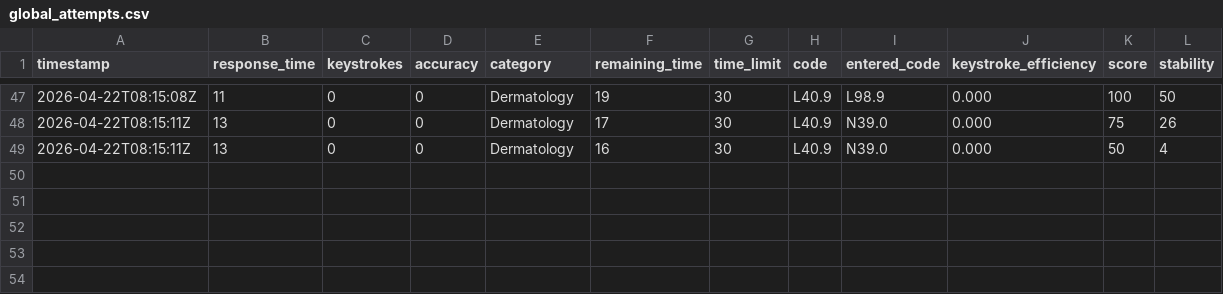
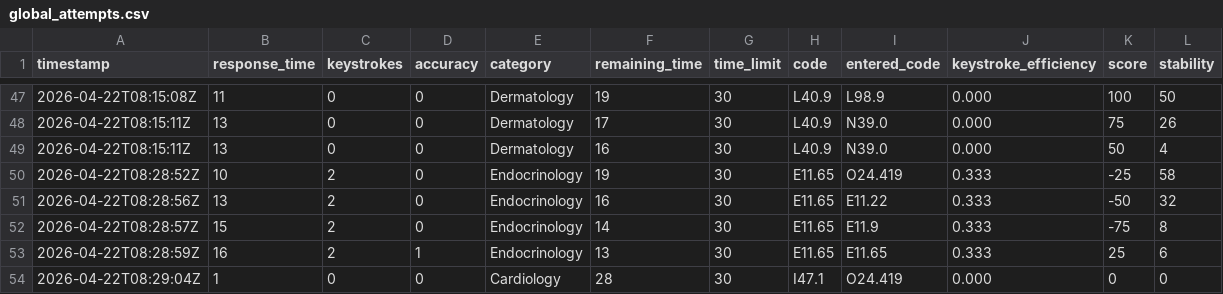
Before and after one commit to dzptahh/ICD10_Code, a CSV file: data/game_logs/global_attempts.csv, drawn as a sheet; only a part is shown, gaps mark what is left out.

```diff
--- a/data/game_logs/global_attempts.csv
+++ b/data/game_logs/global_attempts.csv
@@ -49 +49,6 @@ timestamp,response_time,keystrokes,accuracy,category,remaining_time,time_limit,c
 2026-04-22T08:15:11Z,13,0,0,Dermatology,16,30,L40.9,N39.0,0.000,50,4
+2026-04-22T08:28:52Z,10,2,0,Endocrinology,19,30,E11.65,O24.419,0.333,-25,58
+2026-04-22T08:28:56Z,13,2,0,Endocrinology,16,30,E11.65,E11.22,0.333,-50,32
+2026-04-22T08:28:57Z,15,2,0,Endocrinology,14,30,E11.65,E11.9,0.333,-75,8
+2026-04-22T08:28:59Z,16,2,1,Endocrinology,13,30,E11.65,E11.65,0.333,25,6
+2026-04-22T08:29:04Z,1,0,0,Cardiology,28,30,I47.1,O24.419,0.000,0,0
```
Also changed, not shown: 7 other files.
